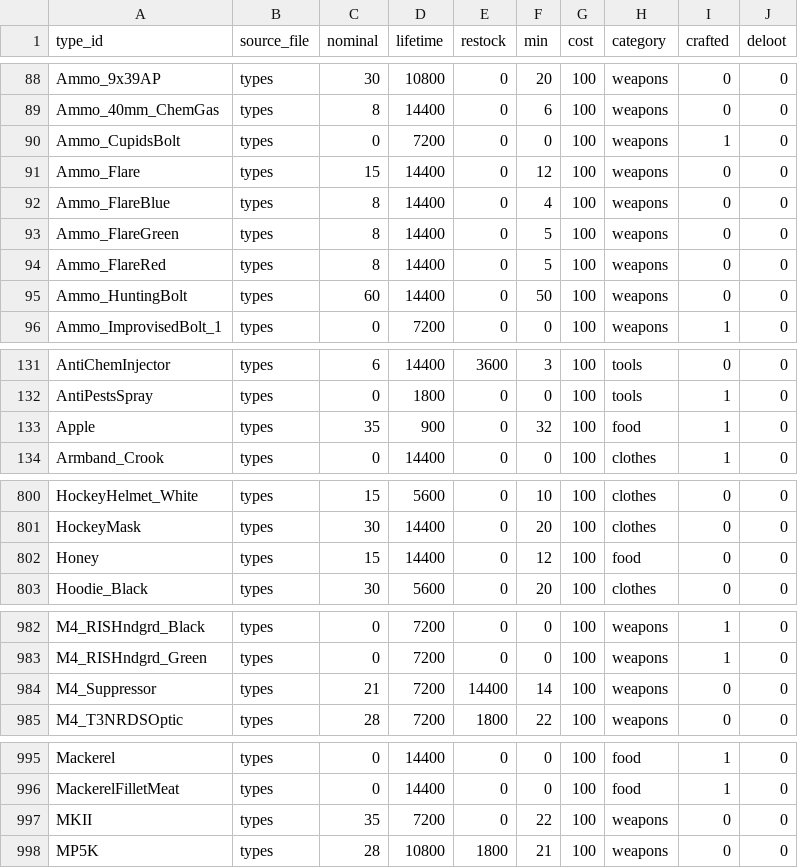
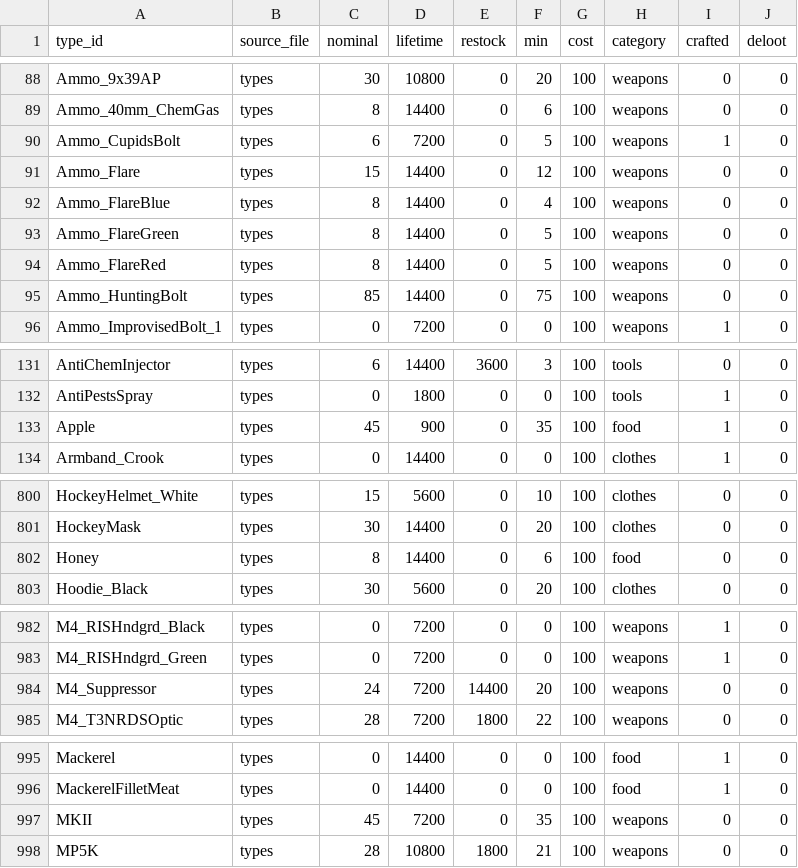
Before and after one commit to Da4EvaN00b/Dayz-Expansion-DeerIsle, a CSV file: custom_scripts/dim_types/dim_types.csv, drawn as a sheet; only a part is shown, gaps mark what is left out; the diff covers the shown part only.

```diff
--- a/custom_scripts/dim_types/dim_types.csv
+++ b/custom_scripts/dim_types/dim_types.csv
@@ -89,3 +89,3 @@ Ammo_9x39AP,types,30,10800,0,20,100,weapons,0,0
 Ammo_40mm_ChemGas,types,8,14400,0,6,100,weapons,0,0
-Ammo_CupidsBolt,types,0,7200,0,0,100,weapons,1,0
+Ammo_CupidsBolt,types,6,7200,0,5,100,weapons,1,0
 Ammo_Flare,types,15,14400,0,12,100,weapons,0,0
@@ -94,3 +94,3 @@ Ammo_FlareGreen,types,8,14400,0,5,100,weapons,0,0
 Ammo_FlareRed,types,8,14400,0,5,100,weapons,0,0
-Ammo_HuntingBolt,types,60,14400,0,50,100,weapons,0,0
+Ammo_HuntingBolt,types,85,14400,0,75,100,weapons,0,0
 Ammo_ImprovisedBolt_1,types,0,7200,0,0,100,weapons,1,0
@@ -132,3 +132,3 @@ AntiChemInjector,types,6,14400,3600,3,100,tools,0,0
 AntiPestsSpray,types,0,1800,0,0,100,tools,1,0
-Apple,types,35,900,0,32,100,food,1,0
+Apple,types,45,900,0,35,100,food,1,0
 Armband_Crook,types,0,14400,0,0,100,clothes,1,0
@@ -801,3 +801,3 @@ HockeyHelmet_White,types,15,5600,0,10,100,clothes,0,0
 HockeyMask,types,30,14400,0,20,100,clothes,0,0
-Honey,types,15,14400,0,12,100,food,0,0
+Honey,types,8,14400,0,6,100,food,0,0
 Hoodie_Black,types,30,5600,0,20,100,clothes,0,0
@@ -983,3 +983,3 @@ M4_RISHndgrd_Black,types,0,7200,0,0,100,weapons,1,0
 M4_RISHndgrd_Green,types,0,7200,0,0,100,weapons,1,0
-M4_Suppressor,types,21,7200,14400,14,100,weapons,0,0
+M4_Suppressor,types,24,7200,14400,20,100,weapons,0,0
 M4_T3NRDSOptic,types,28,7200,1800,22,100,weapons,0,0
@@ -996,3 +996,3 @@ Mackerel,types,0,14400,0,0,100,food,1,0
 MackerelFilletMeat,types,0,14400,0,0,100,food,1,0
-MKII,types,35,7200,0,22,100,weapons,0,0
+MKII,types,45,7200,0,35,100,weapons,0,0
 MP5K,types,28,10800,1800,21,100,weapons,0,0
```
Also changed, not shown: 1 added row, 2 removed rows and 24 edited cells elsewhere in this file, custom_scripts/dim_types/bridge_type_usage.csv, custom_scripts/dim_types/bridge_type_value.csv, 5 other files.
